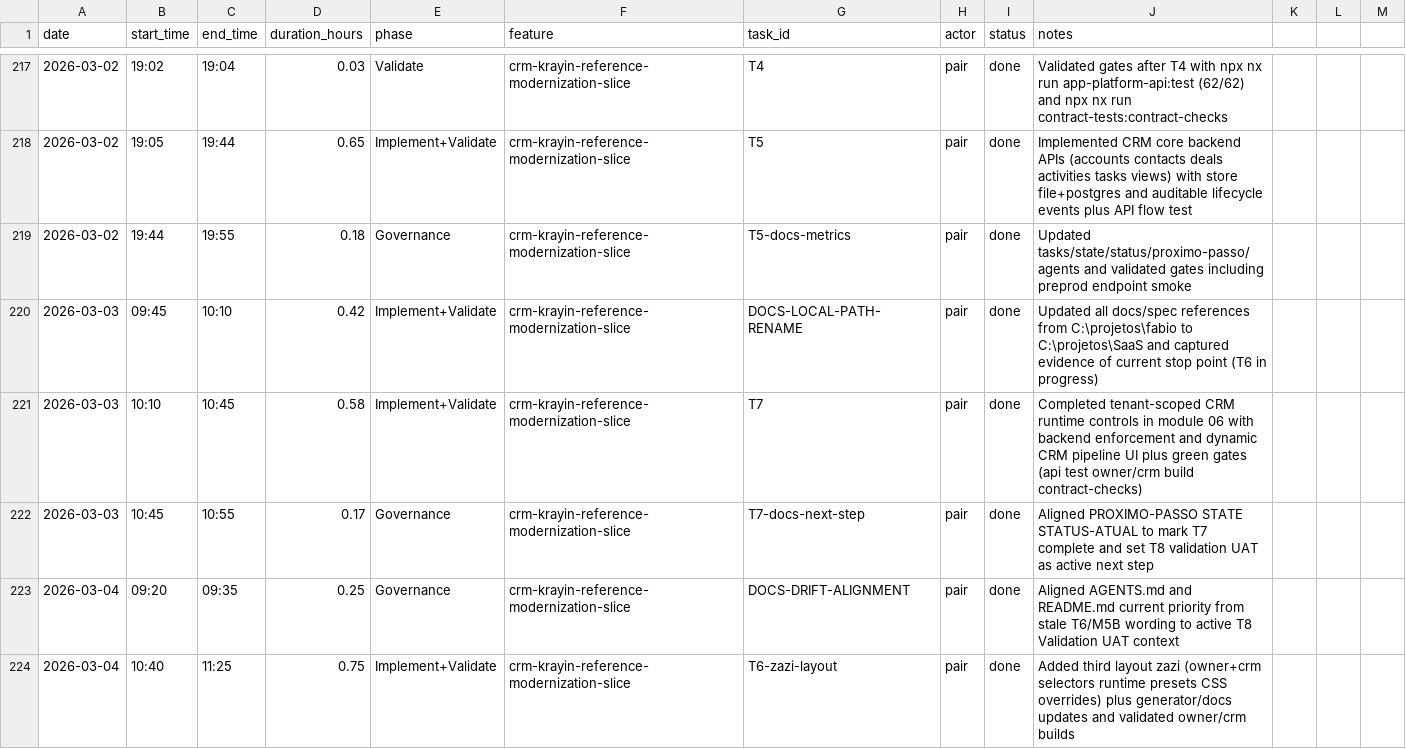
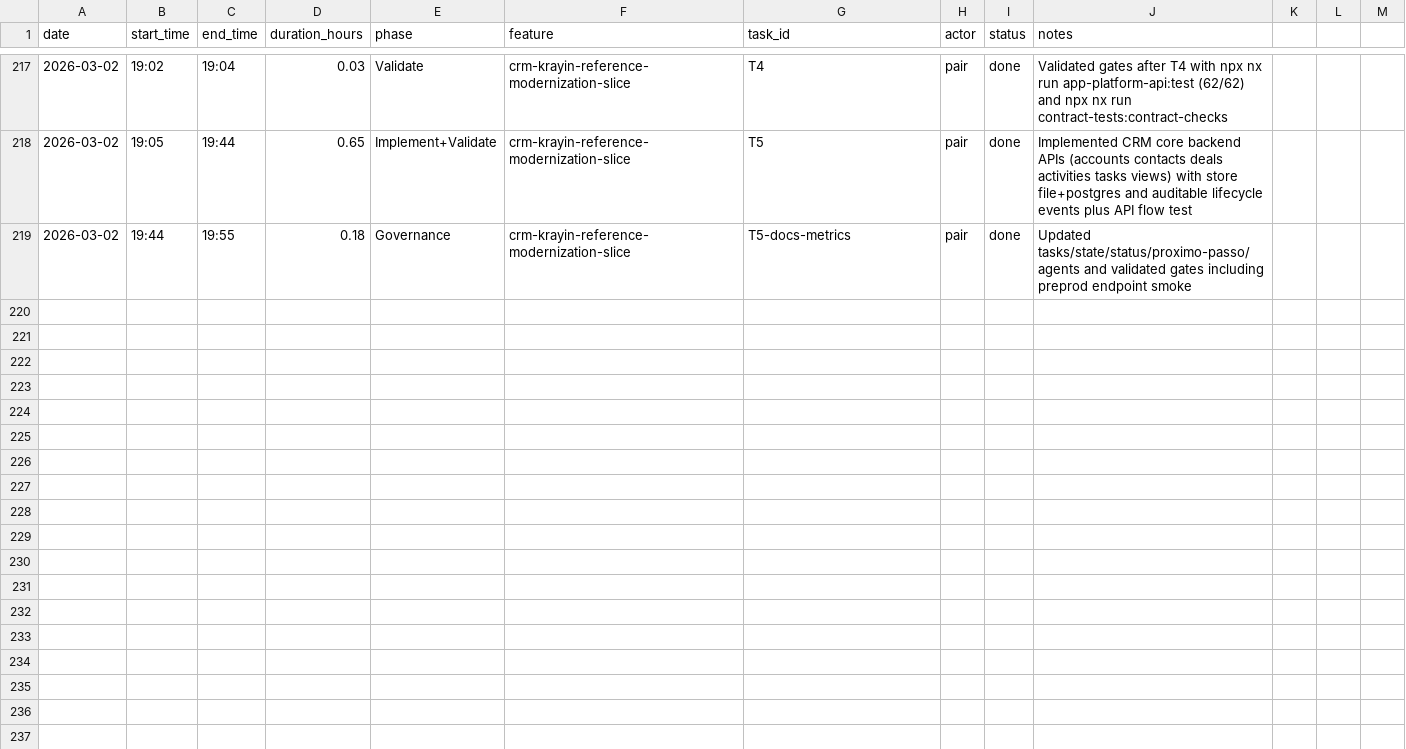
Before and after one commit to lucasricardolebre1984/SaaS, a CSV file: .specs/project/worklog.csv, drawn as a sheet; only a part is shown, gaps mark what is left out; the diff covers the shown part only.

```diff
--- a/.specs/project/worklog.csv
+++ b/.specs/project/worklog.csv
@@ -219,6 +219 @@ date,start_time,end_time,duration_hours,phase,feature,task_id,actor,status,notes
 2026-03-02,19:44,19:55,0.18,Governance,crm-krayin-reference-modernization-slice,T5-docs-metrics,pair,done,Updated tasks/state/status/proximo-passo/agents and validated gates including preprod endpoint smoke
-2026-03-03,09:45,10:10,0.42,Implement+Validate,crm-krayin-reference-modernization-slice,DOCS-LOCAL-PATH-RENAME,pair,done,Updated all docs/spec references from C:\projetos\fabio to C:\projetos\SaaS and captured evidence of current stop point (T6 in progress)
-2026-03-03,10:10,10:45,0.58,Implement+Validate,crm-krayin-reference-modernization-slice,T7,pair,done,Completed tenant-scoped CRM runtime controls in module 06 with backend enforcement and dynamic CRM pipeline UI plus green gates (api test owner/crm build contract-checks)
-2026-03-03,10:45,10:55,0.17,Governance,crm-krayin-reference-modernization-slice,T7-docs-next-step,pair,done,Aligned PROXIMO-PASSO STATE STATUS-ATUAL to mark T7 complete and set T8 validation UAT as active next step
-2026-03-04,09:20,09:35,0.25,Governance,crm-krayin-reference-modernization-slice,DOCS-DRIFT-ALIGNMENT,pair,done,Aligned AGENTS.md and README.md current priority from stale T6/M5B wording to active T8 Validation UAT context
-2026-03-04,10:40,11:25,0.75,Implement+Validate,crm-krayin-reference-modernization-slice,T6-zazi-layout,pair,done,Added third layout zazi (owner+crm selectors runtime presets CSS overrides) plus generator/docs updates and validated owner/crm builds
```
Also changed, not shown: 13 removed rows elsewhere in this file, .specs/project/costlog.csv, 10 other files.
